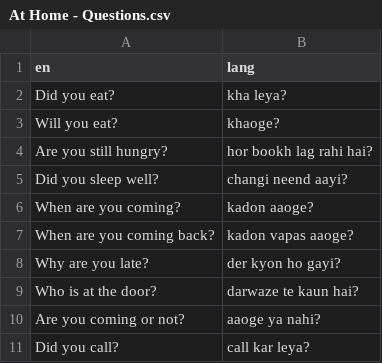
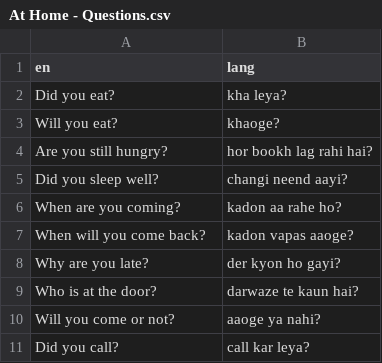
Before and after one commit to sachinchopra35/Quizlet-App, a CSV file: punjabi_vocab/At Home - Questions.csv, drawn as a sheet.

```diff
--- a/punjabi_vocab/At Home - Questions.csv
+++ b/punjabi_vocab/At Home - Questions.csv
@@ -5,7 +5,7 @@ Are you still hungry?,hor bookh lag rahi hai?
 Did you sleep well?,changi neend aayi?
-When are you coming?,kadon aaoge?
-When are you coming back?,kadon vapas aaoge?
+When are you coming?,kadon aa rahe ho?
+When will you come back?,kadon vapas aaoge?
 Why are you late?,der kyon ho gayi?
 Who is at the door?,darwaze te kaun hai?
-Are you coming or not?,aaoge ya nahi?
+Will you come or not?,aaoge ya nahi?
 Did you call?,call kar leya?
```
Also changed, not shown: punjabi_vocab/Completed Actions - Gya.csv, punjabi_vocab/Door and Errands.csv, 24 other files.
